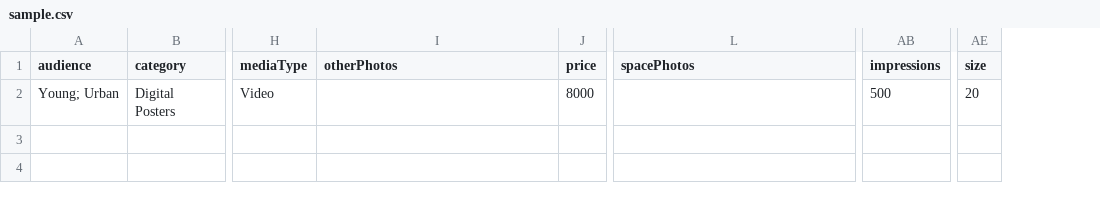
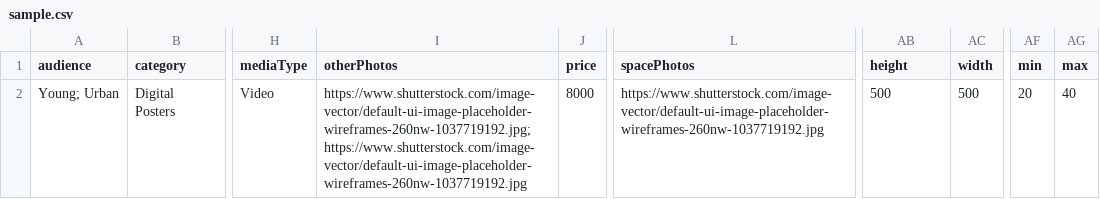
Before and after one commit to ItsAnshujain/adarth-admin-acu, a CSV file: public/sample.csv, drawn as a sheet; only a part is shown, gaps mark what is left out; addresses are those after the commit; the diff names each change by its address in the sheet, - before the commit and + after, or states it on an @@ line.

```diff
--- a/public/sample.csv
+++ b/public/sample.csv
+column AC (width), row 2: 500
+column AG (max), row 2: 40
-AB1: impressions
+AB1: height
-AF1: size
+AF1: min
-I2 (otherPhotos): (empty)
+I2 (otherPhotos): https://www.shutterstock.com/image-vector/default-ui-image-placeholder-wireframes-260nw-1037719192.jpg; https://www.shutterstock.com/image-vector/default-ui-image-placeholder-wireframes-260nw-1037719192.jpg
-L2 (spacePhotos): (empty)
+L2 (spacePhotos): https://www.shutterstock.com/image-vector/default-ui-image-placeholder-wireframes-260nw-1037719192.jpg
```
Also changed, not shown: 24 other files.
